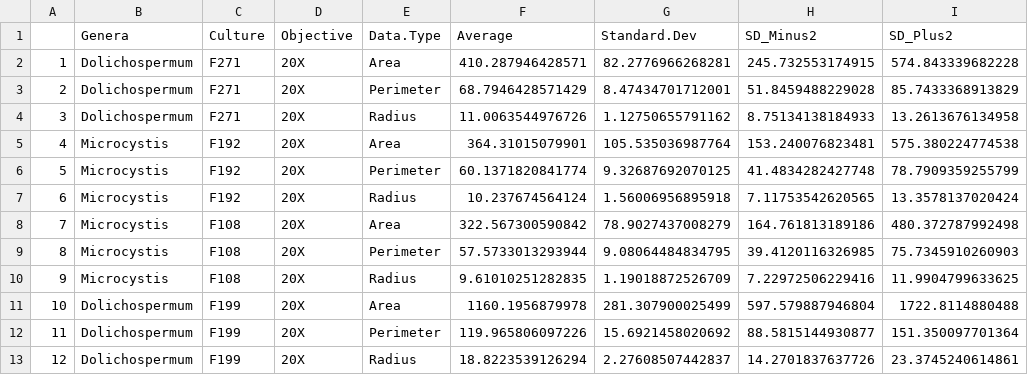
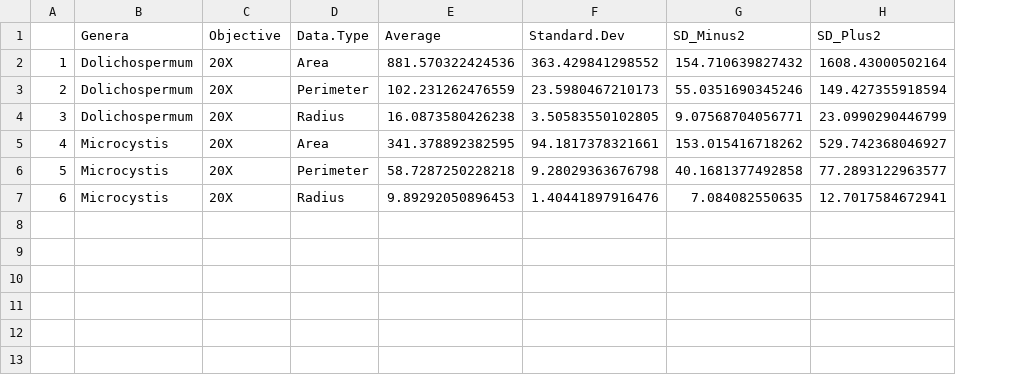
Before and after one commit to teharman/cyanocount2.0, a CSV file: Cell_Features_Data.csv, drawn as a sheet; removed rows and columns are numbered as before the commit, all else as after; the diff names each change by its address in the sheet, - before the commit and + after, or states it on an @@ line.

Commit message:
Updated features data via genus

```diff
--- a/Cell_Features_Data.csv
+++ b/Cell_Features_Data.csv
-column C (Culture), rows 2-7: F271 | F271 | F271 | F192 | F192 | F192
-E2 (Average): 410.287946428571
+E2 (Average): 881.570322424536
-F2 (Standard.Dev): 82.2776966268281
+F2 (Standard.Dev): 363.429841298552
-G2 (SD_Minus2): 245.732553174915
+G2 (SD_Minus2): 154.710639827432
-H2 (SD_Plus2): 574.843339682228
+H2 (SD_Plus2): 1608.43000502164
-E3 (Average): 68.7946428571429
+E3 (Average): 102.231262476559
-F3 (Standard.Dev): 8.47434701712001
+F3 (Standard.Dev): 23.5980467210173
-G3 (SD_Minus2): 51.8459488229028
+G3 (SD_Minus2): 55.0351690345246
-H3 (SD_Plus2): 85.7433368913829
+H3 (SD_Plus2): 149.427355918594
-E4 (Average): 11.0063544976726
+E4 (Average): 16.0873580426238
-F4 (Standard.Dev): 1.12750655791162
+F4 (Standard.Dev): 3.50583550102805
-G4 (SD_Minus2): 8.75134138184933
+G4 (SD_Minus2): 9.07568704056771
-H4 (SD_Plus2): 13.2613676134958
+H4 (SD_Plus2): 23.0990290446799
-E5 (Average): 364.31015079901
+E5 (Average): 341.378892382595
-F5 (Standard.Dev): 105.535036987764
+F5 (Standard.Dev): 94.1817378321661
-G5 (SD_Minus2): 153.240076823481
+G5 (SD_Minus2): 153.015416718262
-H5 (SD_Plus2): 575.380224774538
+H5 (SD_Plus2): 529.742368046927
-E6 (Average): 60.1371820841774
+E6 (Average): 58.7287250228218
-F6 (Standard.Dev): 9.32687692070125
+F6 (Standard.Dev): 9.28029363676798
-G6 (SD_Minus2): 41.4834282427748
+G6 (SD_Minus2): 40.1681377492858
-H6 (SD_Plus2): 78.7909359255799
+H6 (SD_Plus2): 77.2893122963577
-E7 (Average): 10.237674564124
+E7 (Average): 9.89292050896453
-F7 (Standard.Dev): 1.56006956895918
+F7 (Standard.Dev): 1.40441897916476
-G7 (SD_Minus2): 7.11753542620565
+G7 (SD_Minus2): 7.084082550635
-H7 (SD_Plus2): 13.3578137020424
+H7 (SD_Plus2): 12.7017584672941
-row 8: 7 | Microcystis | F108 | 20X | Area | 322.567300590842 | 78.9027437008279 | 164.761813189186 | 480.372787992498
-row 9: 8 | Microcystis | F108 | 20X | Perimeter | 57.5733013293944 | 9.08064484834795 | 39.4120116326985 | 75.7345910260903
-row 10: 9 | Microcystis | F108 | 20X | Radius | 9.61010251282835 | 1.19018872526709 | 7.22972506229416 | 11.9904799633625
-row 11: 10 | Dolichospermum | F199 | 20X | Area | 1160.1956879978 | 281.307900025499 | 597.579887946804 | 1722.8114880488
-row 12: 11 | Dolichospermum | F199 | 20X | Perimeter | 119.965806097226 | 15.6921458020692 | 88.5815144930877 | 151.350097701364
-row 13: 12 | Dolichospermum | F199 | 20X | Radius | 18.8223539126294 | 2.27608507442837 | 14.2701837637726 | 23.3745240614861
```
